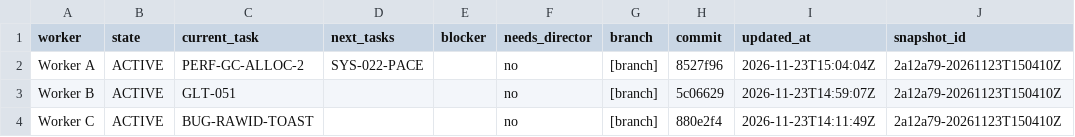
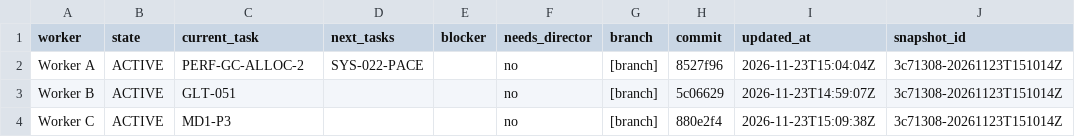
Before and after one commit to ksatriadipo/idle-space-courier-dashboard, a CSV file: data/workers.csv, drawn as a sheet.

```diff
--- a/data/workers.csv
+++ b/data/workers.csv
@@ -1,4 +1,4 @@
 worker,state,current_task,next_tasks,blocker,needs_director,branch,commit,updated_at,snapshot_id
-Worker A,ACTIVE,PERF-GC-ALLOC-2,SYS-022-PACE,,no,[branch],8527f96,2026-11-23T15:04:04Z,2a12a79-20261123T150410Z
-Worker B,ACTIVE,GLT-051,,,no,[branch],5c06629,2026-11-23T14:59:07Z,2a12a79-20261123T150410Z
-Worker C,ACTIVE,BUG-RAWID-TOAST,,,no,[branch],880e2f4,2026-11-23T14:11:49Z,2a12a79-20261123T150410Z
+Worker A,ACTIVE,PERF-GC-ALLOC-2,SYS-022-PACE,,no,[branch],8527f96,2026-11-23T15:04:04Z,3c71308-20261123T151014Z
+Worker B,ACTIVE,GLT-051,,,no,[branch],5c06629,2026-11-23T14:59:07Z,3c71308-20261123T151014Z
+Worker C,ACTIVE,MD1-P3,,,no,[branch],880e2f4,2026-11-23T15:09:38Z,3c71308-20261123T151014Z
```
Also changed, not shown: data/decisions.csv, data/runs.csv, 5 other files.
